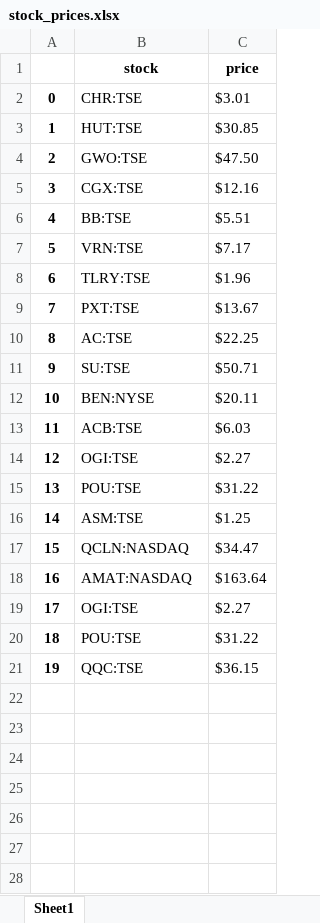
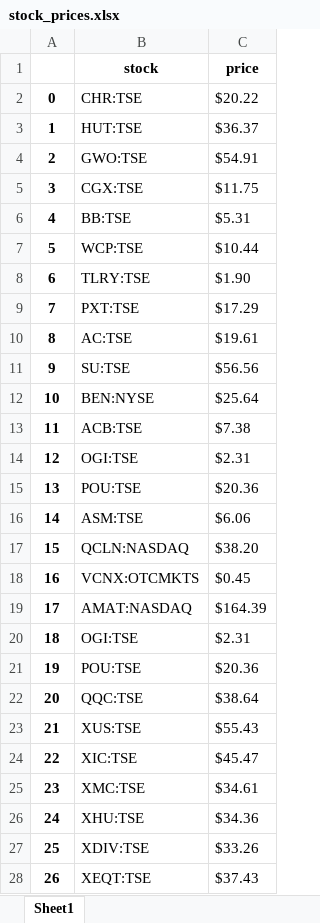
Before and after one commit to kmcgregr/docker_stockwebscrapper, an Excel workbook: stockwebscrapper/stock_prices.xlsx, sheet Sheet1, drawn as a sheet; values as stored, in another font and other column widths than the file's, no borders; removed rows and columns are numbered as before the commit, all else as after; the diff names each change by its address in the sheet, - before the commit and + after, or states it on an @@ line.

```diff
--- a/stockwebscrapper/stock_prices.xlsx (sheet Sheet1)
+++ b/stockwebscrapper/stock_prices.xlsx (sheet Sheet1)
-C2 (price): $3.01
+C2 (price): $20.22
-C3 (price): $30.85
+C3 (price): $36.37
-C4 (price): $47.50
+C4 (price): $54.91
-C5 (price): $12.16
+C5 (price): $11.75
-C6 (price): $5.51
+C6 (price): $5.31
-row 7: 5 | VRN:TSE | $7.17
+row 7: 5 | WCP:TSE | $10.44
-C8 (price): $1.96
+C8 (price): $1.90
-C9 (price): $13.67
+C9 (price): $17.29
-C10 (price): $22.25
+C10 (price): $19.61
-C11 (price): $50.71
+C11 (price): $56.56
-C12 (price): $20.11
+C12 (price): $25.64
-C13 (price): $6.03
+C13 (price): $7.38
-C14 (price): $2.27
+C14 (price): $2.31
-C15 (price): $31.22
+C15 (price): $20.36
-C16 (price): $1.25
+C16 (price): $6.06
-C17 (price): $34.47
+C17 (price): $38.20
+row 18: 16 | VCNX:OTCMKTS | $0.45
@@ column A renumbered between rows 19 and 22 @@
-C19 (price): $163.64
+C19 (price): $164.39
-C20 (price): $2.27
+C20 (price): $2.31
-C21 (price): $31.22
+C21 (price): $20.36
-C22 (price): $36.15
+C22 (price): $38.64
+row 23: 21 | XUS:TSE | $55.43
+row 24: 22 | XIC:TSE | $45.47
+row 25: 23 | XMC:TSE | $34.61
+row 26: 24 | XHU:TSE | $34.36
+row 27: 25 | XDIV:TSE | $33.26
+row 28: 26 | XEQT:TSE | $37.43
```
Also changed, not shown: 1 other file.
